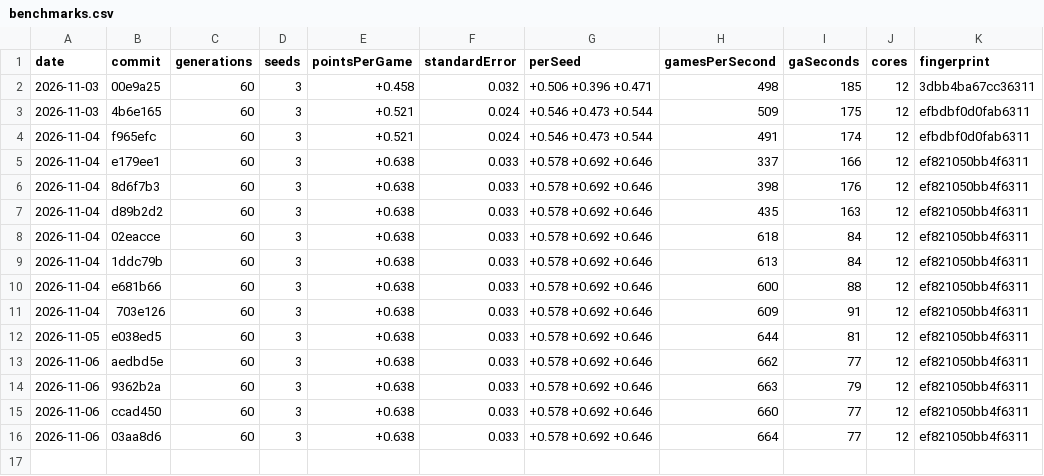
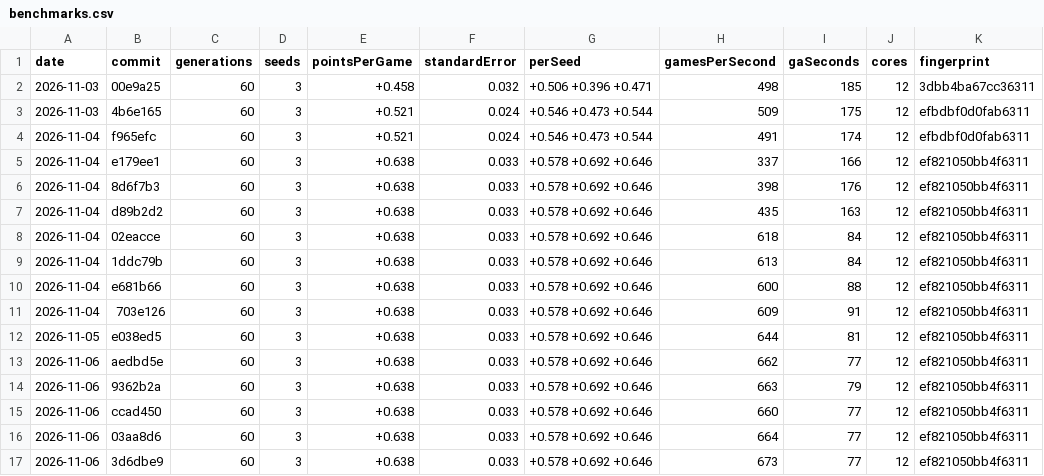
Before and after one commit to podypodpod/Ga-mmon, a CSV file: benchmarks.csv, drawn as a sheet; the diff names each change by its address in the sheet, - before the commit and + after, or states it on an @@ line.

Commit message:
Record the benchmark row for build/narrower-dependencies, on 1f14c57

```diff
--- a/benchmarks.csv
+++ b/benchmarks.csv
+row 17: 2026-11-06 | 3d6dbe9 | 60 | 3 | +0.638 | 0.033 | +0.578 +0.692 +0.646 | 673 | 77 | 12 | ef821050bb4f6311
```
